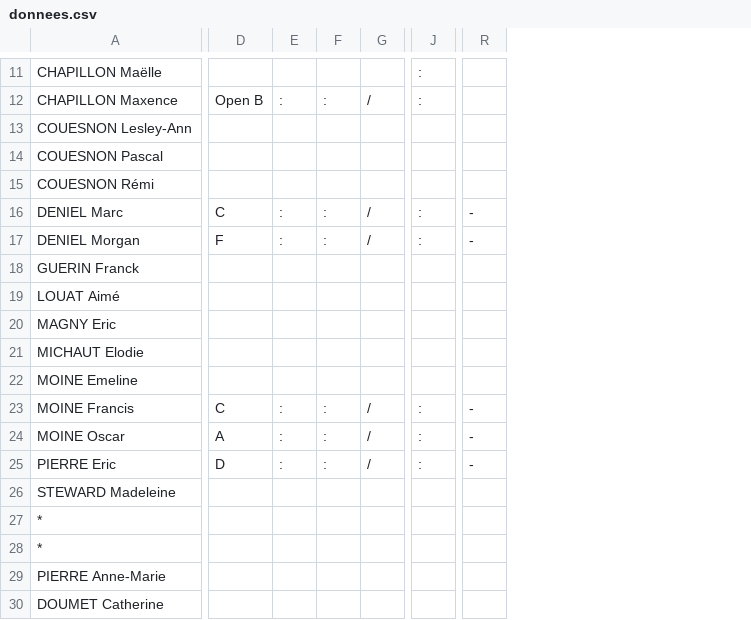
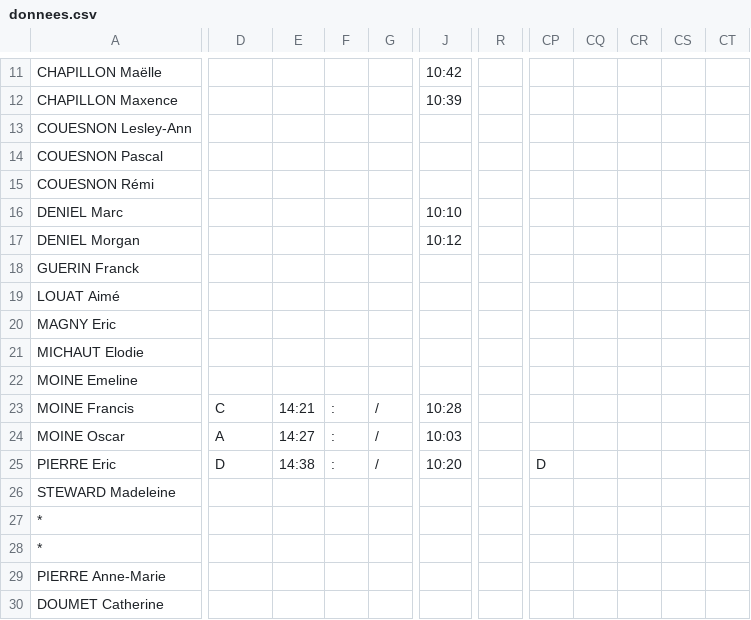
Before and after one commit to erikpier2/ycone_result_09, a CSV file: donnees.csv, drawn as a sheet; only a part is shown, gaps mark what is left out; removed rows and columns are numbered as before the commit, all else as after; the diff covers the shown part only; the diff names each change by its address in the sheet, - before the commit and + after, or states it on an @@ line.

```diff
--- a/donnees.csv
+++ b/donnees.csv
-column E, rows 12-25: : |  |  |  | : | : |  |  |  |  |  | : | : | :
+column E, rows 23-25: 14:21 | 14:27 | 14:38
-column J, rows 11-25: : | : |  |  |  | : | : |  |  |  |  |  | : | : | :
+column J, rows 11-25: 10:42 | 10:39 |  |  |  | 10:10 | 10:12 |  |  |  |  |  | 10:28 | 10:03 | 10:20
+column CP, row 25: D
+column CQ, empty
+column CR, empty
+column CS, empty
+column CT, empty
-D12: Open B
+D12: (empty)
-F12: :
+F12: (empty)
-G12: /
+G12: (empty)
-D16: C
+D16: (empty)
-F16:F17: :
+F16:F17: (empty)
-G16:G17: /
+G16:G17: (empty)
-R16:R17: -
+R16:R17: (empty)
-D17: F
+D17: (empty)
-R23:R25: -
+R23:R25: (empty)
```
Also changed, not shown: 30 edited cells elsewhere in this file, 1 other file.
